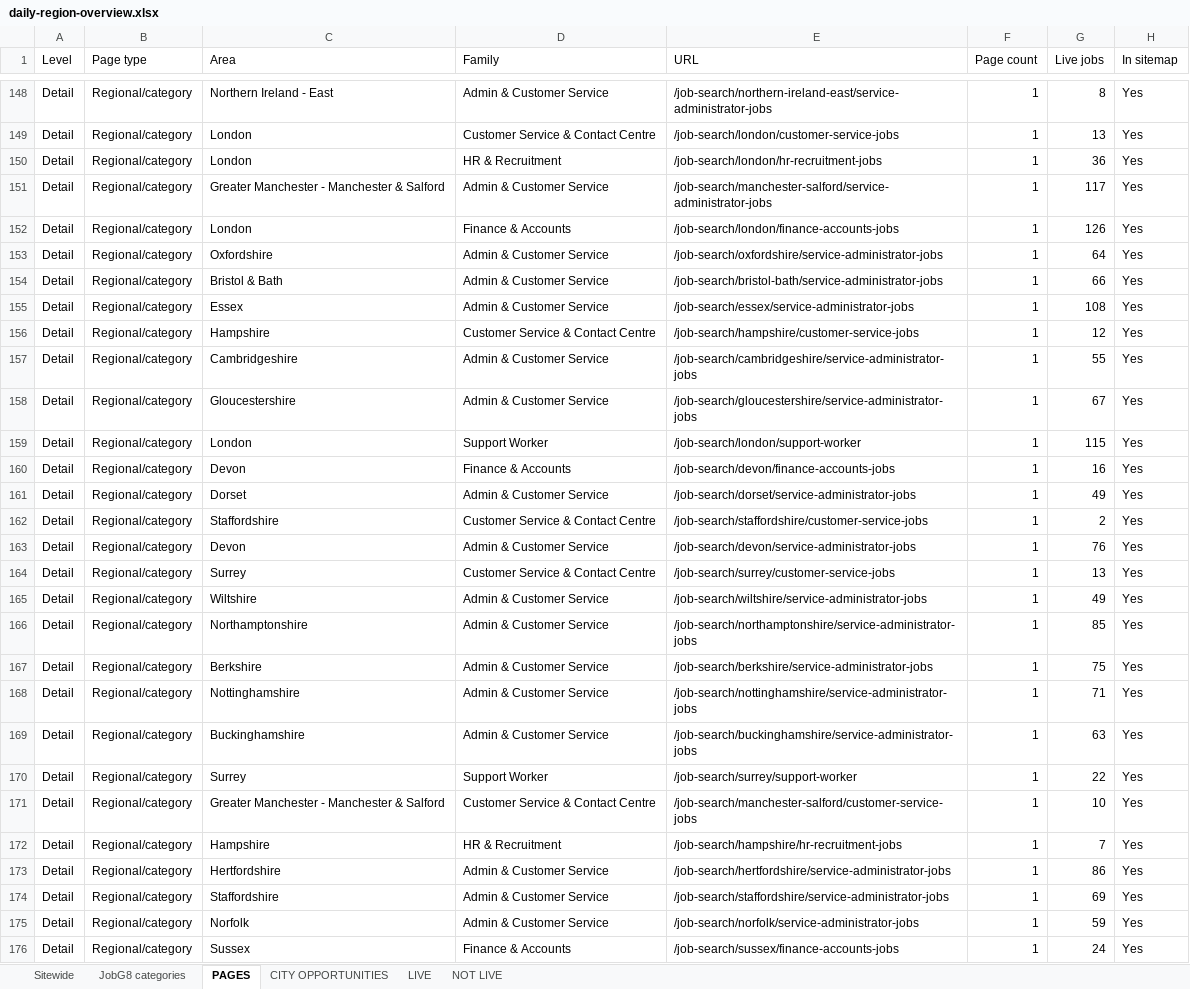
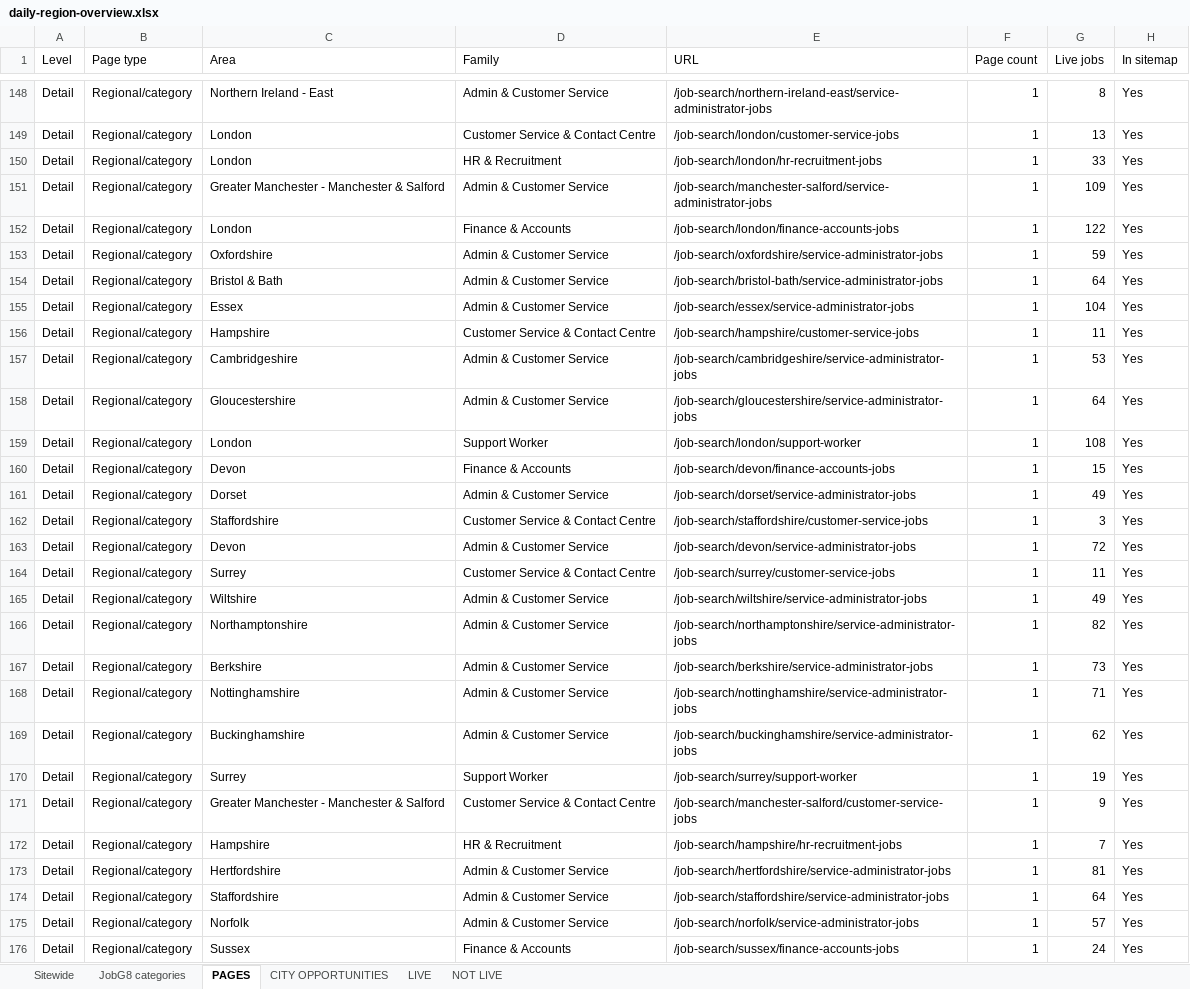
Before and after one commit to Jopa10/ontapjobsearch.com, an Excel workbook: pipeline/reports-daily/daily-region-overview.xlsx, sheet PAGES, drawn as a sheet; only a part is shown, gaps mark what is left out; values as stored, in another font and other column widths than the file's, no cell formats; the diff covers the shown part only; the diff names each change by its address in the sheet, - before the commit and + after, or states it on an @@ line.

```diff
--- a/pipeline/reports-daily/daily-region-overview.xlsx (sheet PAGES)
+++ b/pipeline/reports-daily/daily-region-overview.xlsx (sheet PAGES)
-G150 (Live jobs): 36
+G150 (Live jobs): 33
-G151 (Live jobs): 117
+G151 (Live jobs): 109
-G152 (Live jobs): 126
+G152 (Live jobs): 122
-G153 (Live jobs): 64
+G153 (Live jobs): 59
-G154 (Live jobs): 66
+G154 (Live jobs): 64
-G155 (Live jobs): 108
+G155 (Live jobs): 104
-G156 (Live jobs): 12
+G156 (Live jobs): 11
-G157 (Live jobs): 55
+G157 (Live jobs): 53
-G158 (Live jobs): 67
+G158 (Live jobs): 64
-G159 (Live jobs): 115
+G159 (Live jobs): 108
-G160 (Live jobs): 16
+G160 (Live jobs): 15
-G162 (Live jobs): 2
+G162 (Live jobs): 3
-G163 (Live jobs): 76
+G163 (Live jobs): 72
-G164 (Live jobs): 13
+G164 (Live jobs): 11
-G166 (Live jobs): 85
+G166 (Live jobs): 82
-G167 (Live jobs): 75
+G167 (Live jobs): 73
-G169 (Live jobs): 63
+G169 (Live jobs): 62
-G170 (Live jobs): 22
+G170 (Live jobs): 19
-G171 (Live jobs): 10
+G171 (Live jobs): 9
-G173 (Live jobs): 86
+G173 (Live jobs): 81
-G174 (Live jobs): 69
+G174 (Live jobs): 64
-G175 (Live jobs): 59
+G175 (Live jobs): 57
```
Also changed, not shown: 1 removed row and 159 edited cells elsewhere in this sheet, sheet CITY OPPORTUNITIES, sheet LIVE, sheet JobG8 categories, sheet Sitewide, cell formats, 2 other files.
